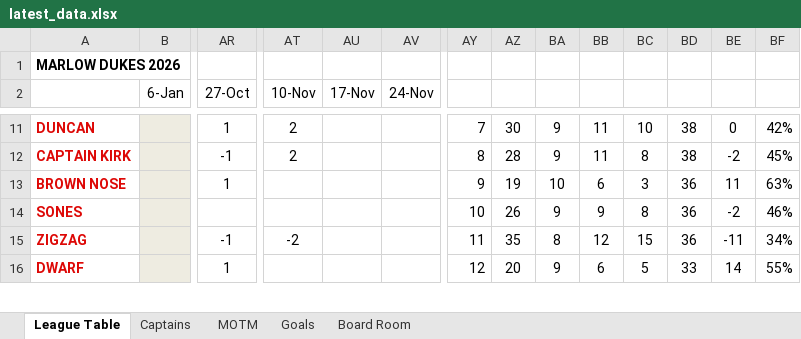
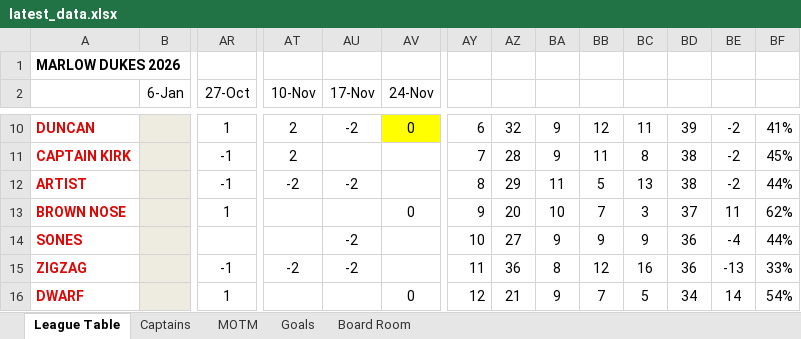
Before and after one commit to stateside2/marlow-dukes, an Excel workbook: data/latest_data.xlsx, sheet League Table, drawn as a sheet; only a part is shown, gaps mark what is left out; values as stored, in another font and other column widths than the file's, no borders; charts and pictures not drawn; addresses are those after the commit; rows hold the shown columns only; the diff covers the shown part only; the diff names each change by its address in the sheet, - before the commit and + after, or states it on an @@ line.

```diff
--- a/data/latest_data.xlsx (sheet League Table)
+++ b/data/latest_data.xlsx (sheet League Table)
-AU10 (17-Nov): (empty)
+AU10 (17-Nov): -2
-AV10 (24-Nov): (empty)
+AV10 (24-Nov): 0
-AV10 fill: none
+AV10 fill: #FFFF00
-AY10: 7
+AY10: 6
-AZ10: 30
+AZ10: 32
-BB10: 11
+BB10: 12
-BC10: 10
+BC10: 11
-BD10: 38
+BD10: 39
-BE10: 0
+BE10: -2
-BF10: 42%
+BF10: 41%
-AY11: 8
+AY11: 7
+row 12: ARTIST |  | -1 | -2 | -2 |  | 8 | 29 | 11 | 5 | 13 | 38 | -2 | 44%
-AV13 (24-Nov): (empty)
+AV13 (24-Nov): 0
-AZ13: 19
+AZ13: 20
-BB13: 6
+BB13: 7
-BD13: 36
+BD13: 37
-BF13: 63%
+BF13: 62%
-AU14:AU15 (17-Nov): (empty)
+AU14:AU15 (17-Nov): -2
-AZ14: 26
+AZ14: 27
-BC14: 8
+BC14: 9
-BE14: -2
+BE14: -4
-BF14: 46%
+BF14: 44%
-AZ15: 35
+AZ15: 36
-BC15: 15
+BC15: 16
-BE15: -11
+BE15: -13
-BF15: 34%
+BF15: 33%
-AV16 (24-Nov): (empty)
+AV16 (24-Nov): 0
-AZ16: 20
+AZ16: 21
-BB16: 6
+BB16: 7
-BD16: 33
+BD16: 34
-BF16: 55%
+BF16: 54%
```
Also changed, not shown: 5 added rows, 6 removed rows, 95 edited cells and cell formats elsewhere in this sheet, sheet Goals, sheet Captains, sheet Board Room, sheet MOTM, formulas that keep their value, hidden cells, 3 other files.
